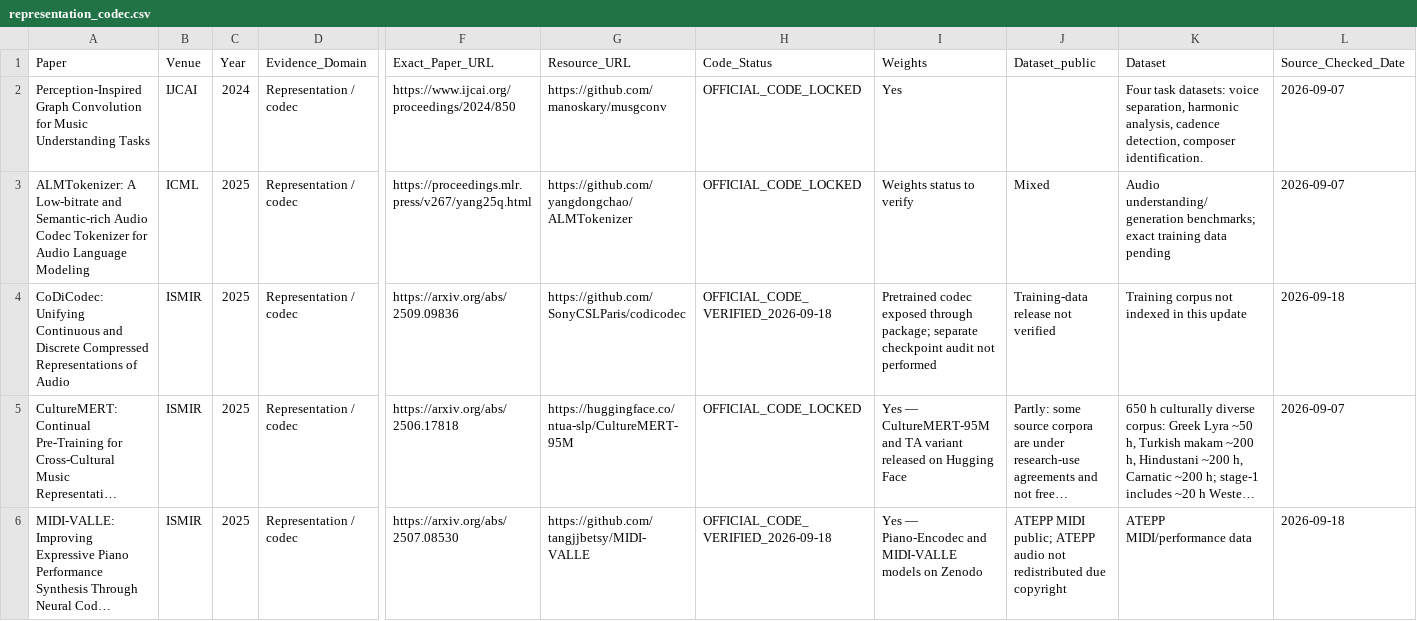
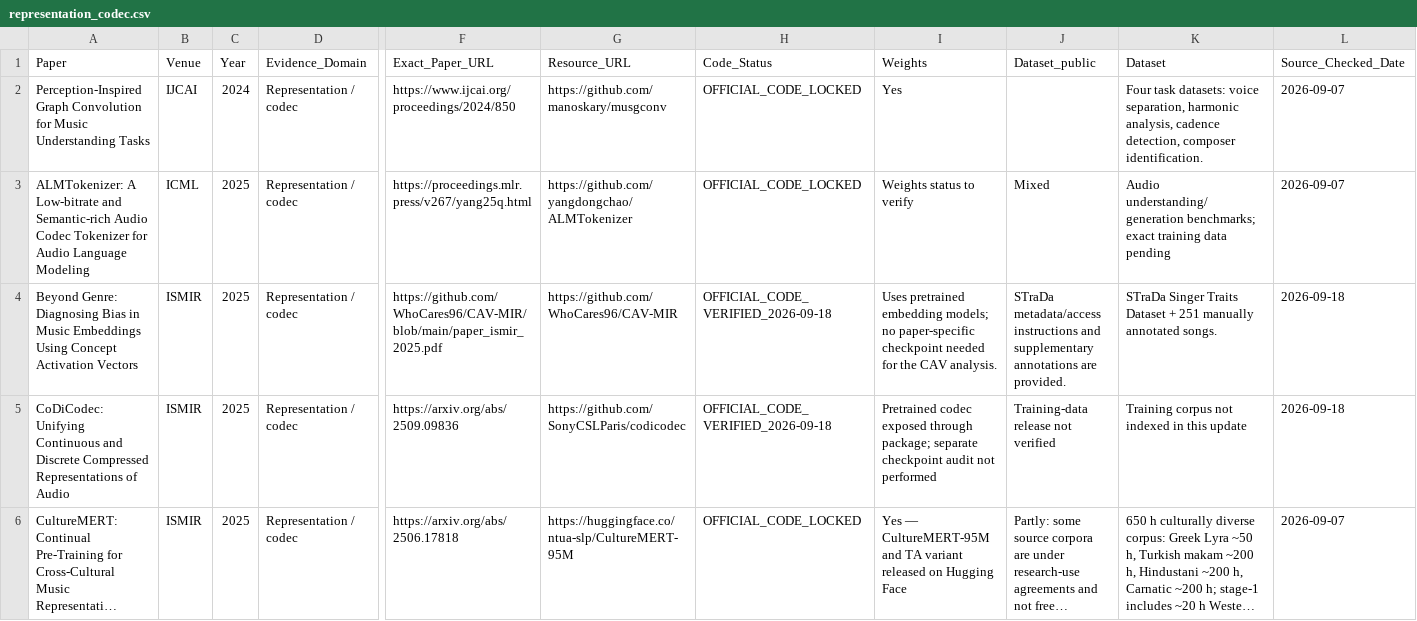
Before and after one commit to zyh123599/music-ai-foundation-model-survey-resources, a CSV file: resources/models/representation_codec.csv, drawn as a sheet; only a part is shown, gaps mark what is left out; the shorter side is filled out with more unchanged rows; long unchanged cells end in …; rows hold the shown columns only; the diff covers the shown part only; the diff names each change by its address in the sheet, - before the commit and + after, or states it on an @@ line.

Commit message:
Add second-wave resource entries

```diff
--- a/resources/models/representation_codec.csv
+++ b/resources/models/representation_codec.csv
+row 4: Beyond Genre: Diagnosing Bias in Music Embeddings Using Concept Activation Vectors | ISMIR | 2025 | Representation / codec | https://github.com/WhoCares96/CAV-MIR/blob/main/paper_ismir_2025.pdf | https://github.com/WhoCares96/CAV-MIR | OFFICIAL_CODE_VERIFIED_2026-09-18 | Uses pretrained embedding models; no paper-specific checkpoint needed for the CAV analysis. | STraDa metadata/access instructions and supplementary annotations are provided. | STraDa Singer Traits Dataset + 251 manually annotated songs. | 2026-09-18
```
Also changed, not shown: 1 added row elsewhere in this file.
